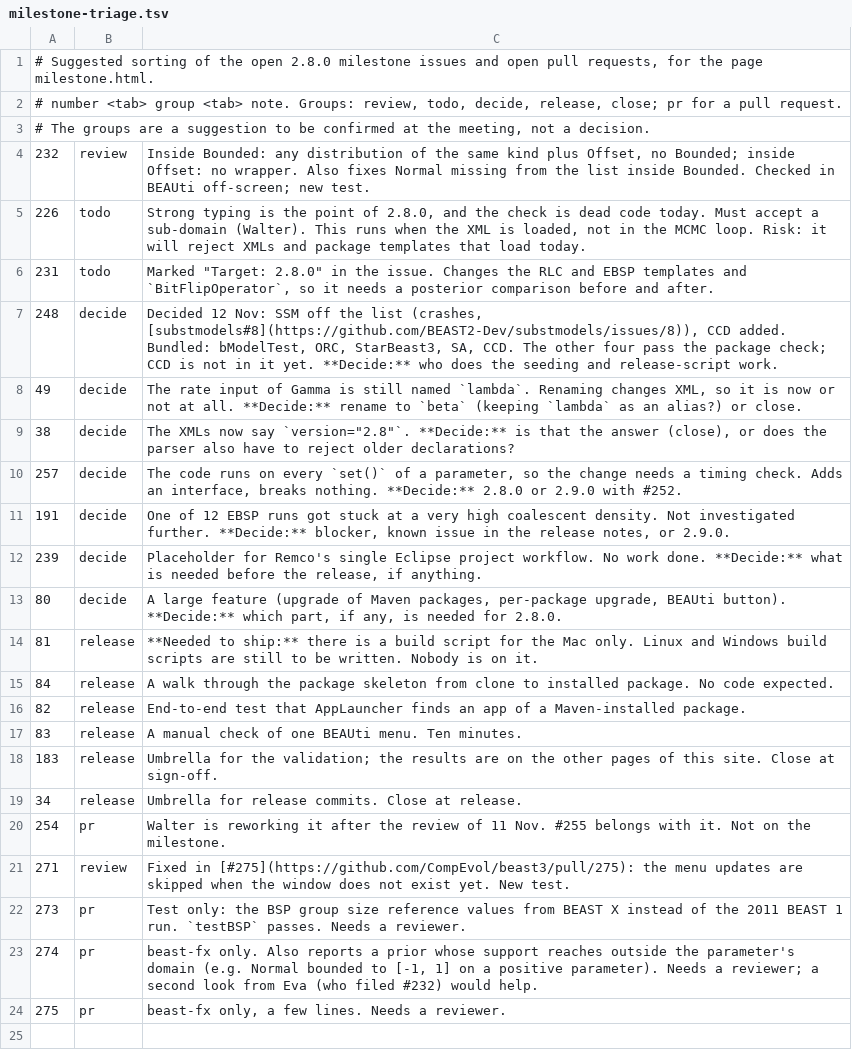
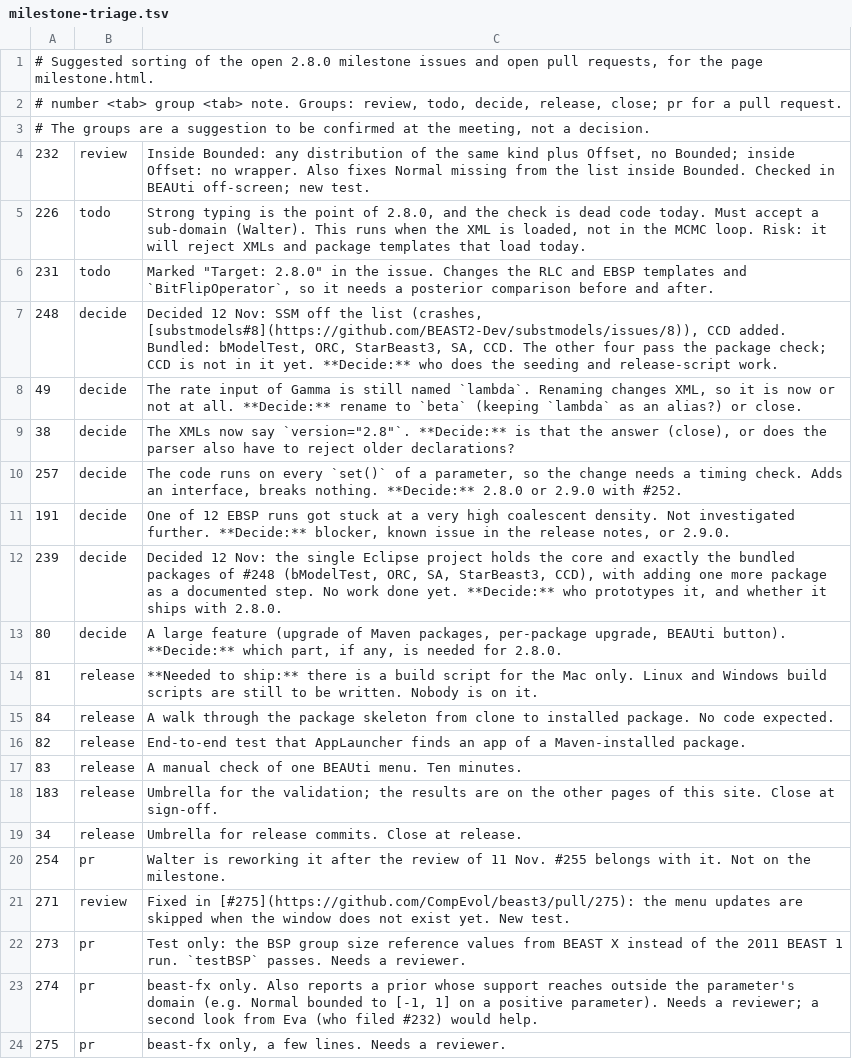
Before and after one commit to CompEvol/beast3-test, a TSV file: reports/milestone-triage.tsv, drawn as a sheet.

Commit message:
Milestone page: #239 uses the bundled packages

```diff
--- a/reports/milestone-triage.tsv
+++ b/reports/milestone-triage.tsv
@@ -11,3 +11,3 @@
 191	decide	One of 12 EBSP runs got stuck at a very high coalescent density. Not investigated further. **Decide:** blocker, known issue in the release notes, or 2.9.0.
-239	decide	Placeholder for Remco's single Eclipse project workflow. No work done. **Decide:** what is needed before the release, if anything.
+239	decide	Decided 12 Nov: the single Eclipse project holds the core and exactly the bundled packages of #248 (bModelTest, ORC, SA, StarBeast3, CCD), with adding one more package as a documented step. No work done yet. **Decide:** who prototypes it, and whether it ships with 2.8.0.
 80	decide	A large feature (upgrade of Maven packages, per-package upgrade, BEAUti button). **Decide:** which part, if any, is needed for 2.8.0.
```
Also changed, not shown: 1 other file.
